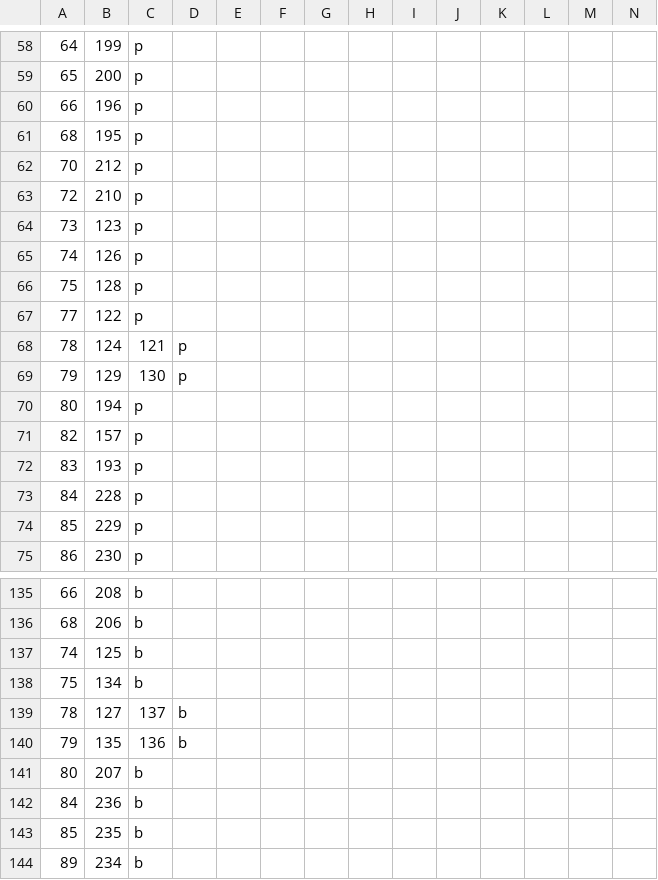
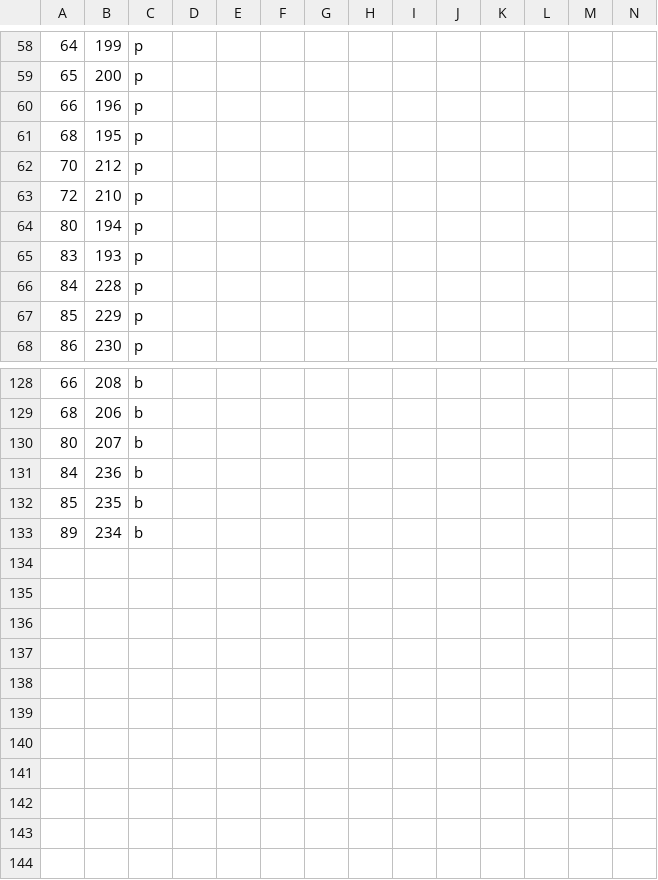
Before and after one commit to baaahs/lights, a CSV file: SheepSimulator/SheepPanelPolyMap.csv, drawn as a sheet; only a part is shown, gaps mark what is left out; rows hold the shown columns only; the diff names each change by its address in the sheet, - before the commit and + after, or states it on an @@ line.

Commit message:
Removing the nose from the simulator mapping

```diff
--- a/SheepSimulator/SheepPanelPolyMap.csv
+++ b/SheepSimulator/SheepPanelPolyMap.csv
-row 64: 73 | 123 | p
-row 65: 74 | 126 | p
-row 66: 75 | 128 | p
-row 67: 77 | 122 | p
-row 68: 78 | 124 | 121 | p
-row 69: 79 | 129 | 130 | p
-row 71: 82 | 157 | p
-row 137: 74 | 125 | b
-row 138: 75 | 134 | b
-row 139: 78 | 127 | 137 | b
-row 140: 79 | 135 | 136 | b
```
